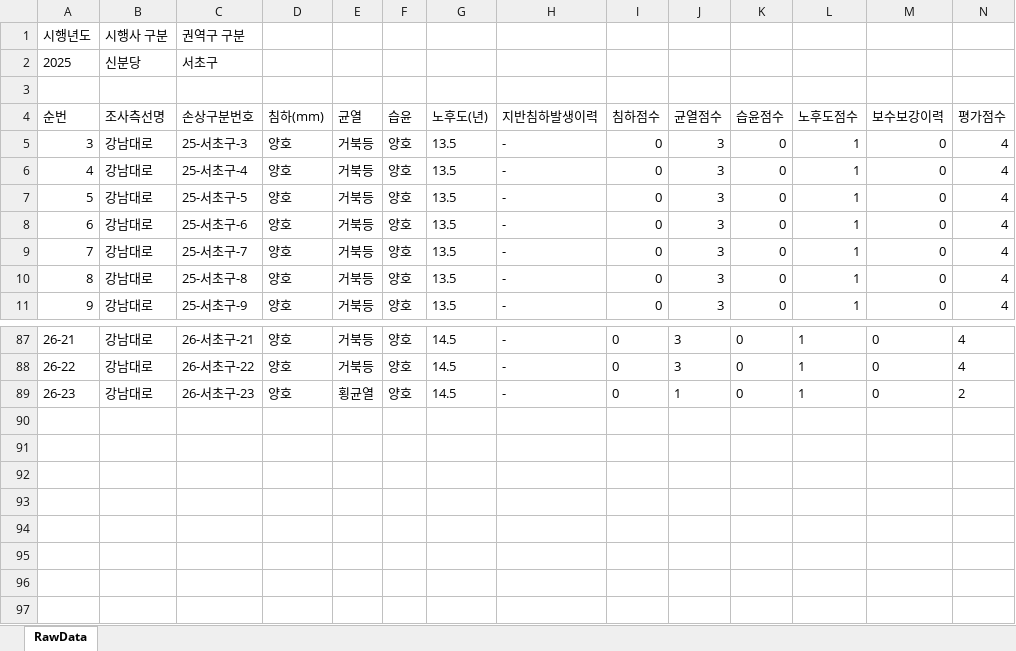
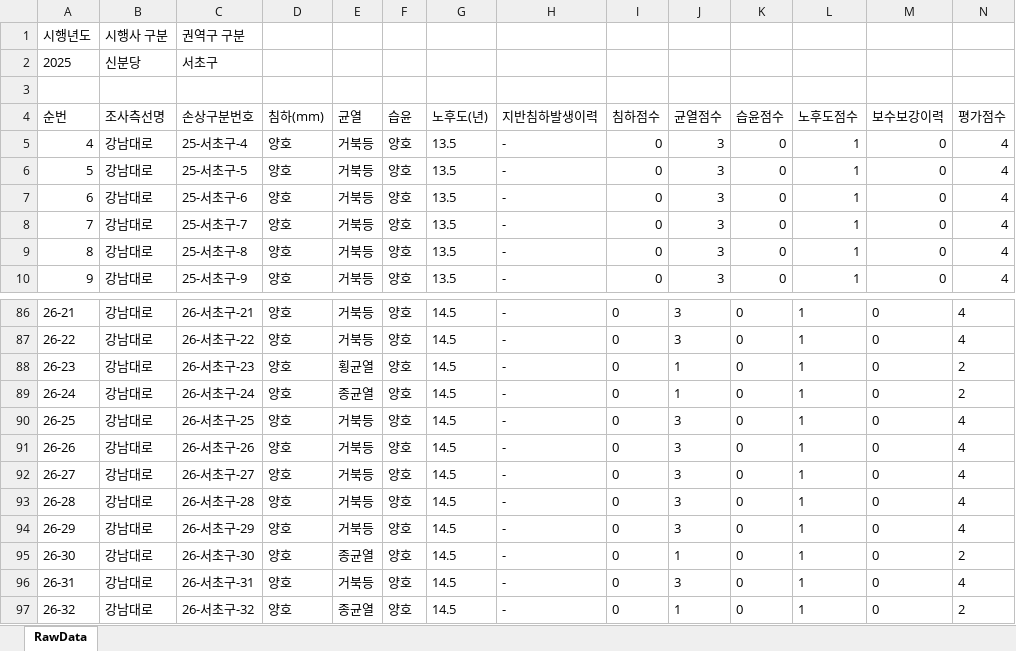
Before and after one commit to JasonYhim/GSMM, an Excel workbook: 25-신분당-서초구-보고서.xlsx, sheet RawData, drawn as a sheet; only a part is shown, gaps mark what is left out; values as stored, in another font and other column widths than the file's, no borders; removed rows and columns are numbered as before the commit, all else as after; rows hold the shown columns only; the diff names each change by its address in the sheet, - before the commit and + after, or states it on an @@ line.

Commit message:
📊 데이터 업데이트 - 25-신분당-서초구-보고서.xlsx

```diff
--- a/25-신분당-서초구-보고서.xlsx (sheet RawData)
+++ b/25-신분당-서초구-보고서.xlsx (sheet RawData)
-row 5: 3 | 강남대로 | 25-서초구-3 | 양호 | 거북등 | 양호 | 13.5 | - | 0 | 3 | 0 | 1 | 0 | 4
+row 89: 26-24 | 강남대로 | 26-서초구-24 | 양호 | 종균열 | 양호 | 14.5 | - | 0 | 1 | 0 | 1 | 0 | 2
+row 90: 26-25 | 강남대로 | 26-서초구-25 | 양호 | 거북등 | 양호 | 14.5 | - | 0 | 3 | 0 | 1 | 0 | 4
+row 91: 26-26 | 강남대로 | 26-서초구-26 | 양호 | 거북등 | 양호 | 14.5 | - | 0 | 3 | 0 | 1 | 0 | 4
+row 92: 26-27 | 강남대로 | 26-서초구-27 | 양호 | 거북등 | 양호 | 14.5 | - | 0 | 3 | 0 | 1 | 0 | 4
+row 93: 26-28 | 강남대로 | 26-서초구-28 | 양호 | 거북등 | 양호 | 14.5 | - | 0 | 3 | 0 | 1 | 0 | 4
+row 94: 26-29 | 강남대로 | 26-서초구-29 | 양호 | 거북등 | 양호 | 14.5 | - | 0 | 3 | 0 | 1 | 0 | 4
+row 95: 26-30 | 강남대로 | 26-서초구-30 | 양호 | 종균열 | 양호 | 14.5 | - | 0 | 1 | 0 | 1 | 0 | 2
+row 96: 26-31 | 강남대로 | 26-서초구-31 | 양호 | 거북등 | 양호 | 14.5 | - | 0 | 3 | 0 | 1 | 0 | 4
+row 97: 26-32 | 강남대로 | 26-서초구-32 | 양호 | 종균열 | 양호 | 14.5 | - | 0 | 1 | 0 | 1 | 0 | 2
```
